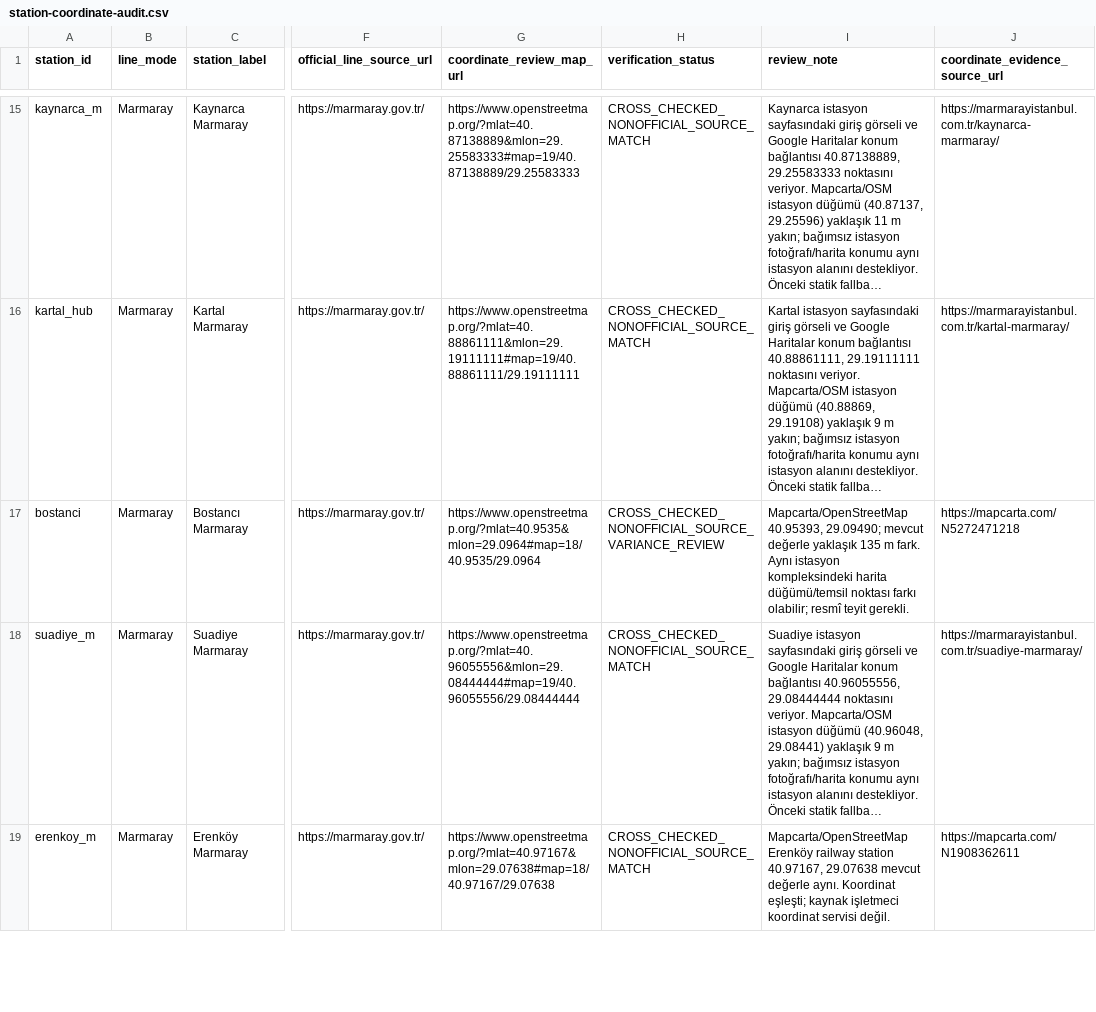
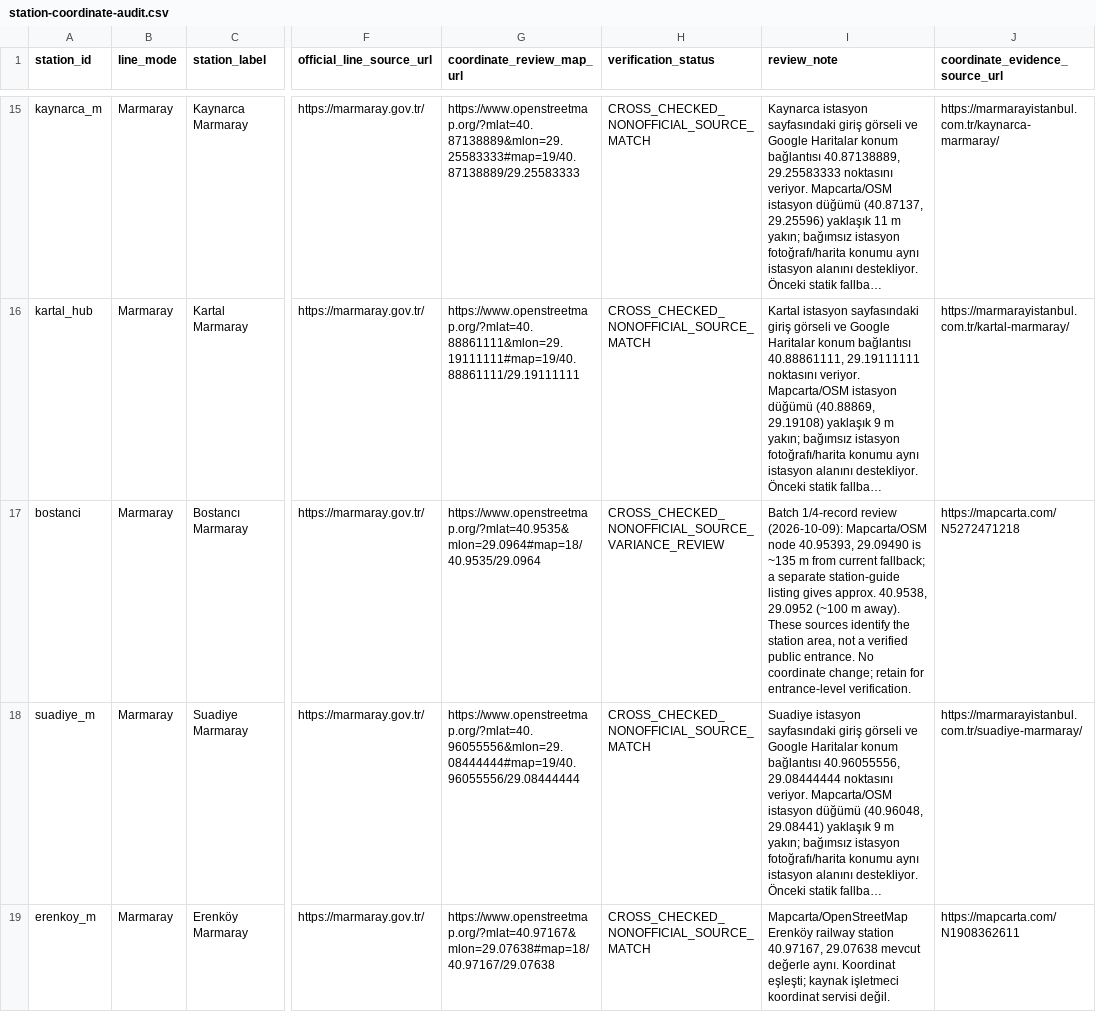
Before and after one commit to istanbultransport/istanbul-tourist-transport-planner, a CSV file: qa/station-coordinate-audit.csv, drawn as a sheet; only a part is shown, gaps mark what is left out; long unchanged cells end in …; the diff covers the shown part only; the diff names each change by its address in the sheet, - before the commit and + after, or states it on an @@ line.

Commit message:
qa: document four Marmaray entrance variance reviews

```diff
--- a/qa/station-coordinate-audit.csv
+++ b/qa/station-coordinate-audit.csv
-I17 (review_note): Mapcarta/OpenStreetMap 40.95393, 29.09490; mevcut değerle yaklaşık 135 m fark. Aynı istasyon kompleksindeki harita düğümü/temsil noktası farkı olabilir; resmî teyit gerekli.
+I17 (review_note): Batch 1/4-record review (2026-10-09): Mapcarta/OSM node 40.95393, 29.09490 is ~135 m from current fallback; a separate station-guide listing gives approx. 40.9538, 29.0952 (~100 m away). These sources identify the station area, not a verified public entrance. No coordinate change; retain for entrance-level verification.
```
Also changed, not shown: 3 edited cells elsewhere in this file, 1 other file.
